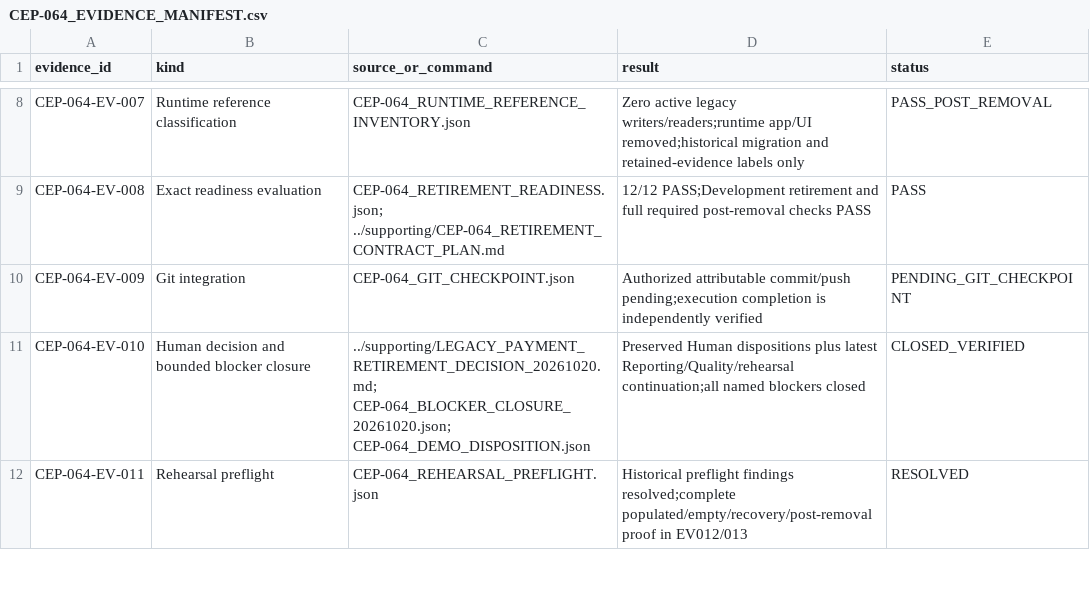
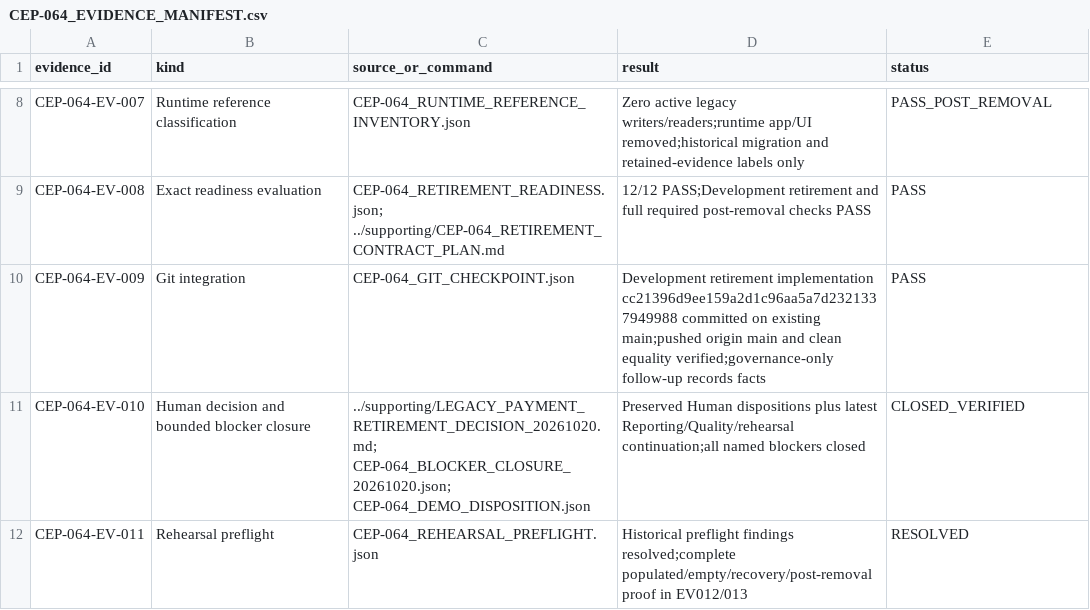
Before and after one commit to zerangzadeh/ConstructionCompanySolution, a CSV file: docs/governance/cep/evidence/CEP-064_EVIDENCE_MANIFEST.csv, drawn as a sheet; only a part is shown, gaps mark what is left out.

Commit message:
docs(governance): record verified retirement integration

```diff
--- a/docs/governance/cep/evidence/CEP-064_EVIDENCE_MANIFEST.csv
+++ b/docs/governance/cep/evidence/CEP-064_EVIDENCE_MANIFEST.csv
@@ -9,3 +9,3 @@ CEP-064-EV-007,Runtime reference classification,CEP-064_RUNTIME_REFERENCE_INVENT
 CEP-064-EV-008,Exact readiness evaluation,CEP-064_RETIREMENT_READINESS.json; ../supporting/CEP-064_RETIREMENT_CONTRACT_PLAN.md,12/12 PASS;Development retirement and full required post-removal checks PASS,PASS
-CEP-064-EV-009,Git integration,CEP-064_GIT_CHECKPOINT.json,Authorized attributable commit/push pending;execution completion is independently verified,PENDING_GIT_CHECKPOINT
+CEP-064-EV-009,Git integration,CEP-064_GIT_CHECKPOINT.json,Development retirement implementation cc21396d9ee159a2d1c96aa5a7d2321337949988 committed on existing main;pushed origin main and clean equality verified;governance-only follow-up records facts,PASS
 CEP-064-EV-010,Human decision and bounded blocker closure,../supporting/LEGACY_PAYMENT_RETIREMENT_DECISION_20261020.md; CEP-064_BLOCKER_CLOSURE_20261020.json; CEP-064_DEMO_DISPOSITION.json,Preserved Human dispositions plus latest Reporting/Quality/rehearsal continuation;all named blockers closed,CLOSED_VERIFIED
```
Also changed, not shown: 2 other files.
